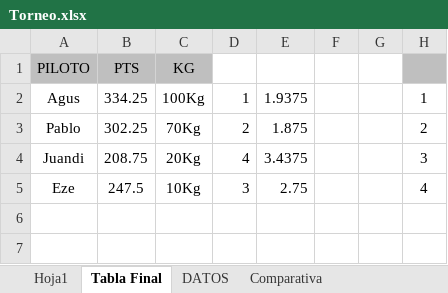
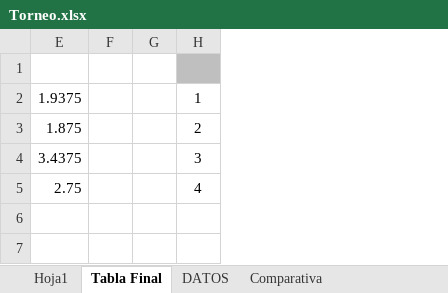
Before and after one commit to agusiraldi9223-ai/Torneo-TC2000, an Excel workbook: Torneo.xlsx, sheet Tabla Final, drawn as a sheet; only a part is shown; values as stored, in another font and other column widths than the file's, no borders; charts and pictures not drawn; the diff names each change by its address in the sheet, - before the commit and + after, or states it on an @@ line.

```diff
--- a/Torneo.xlsx (sheet Tabla Final)
+++ b/Torneo.xlsx (sheet Tabla Final)
@@ column A (PILOTO) hidden, rows 2-5: Agus | Pablo | Juandi | Eze @@
@@ column B (PTS) hidden, rows 2-5: 334.25 | 302.25 | 208.75 | 247.5 @@
@@ column C (KG) hidden, rows 2-5: 100Kg | 70Kg | 20Kg | 10Kg @@
@@ column D hidden, rows 2-5: 1 | 2 | 4 | 3 @@
```
Also changed, not shown: sheet Diferencia en Carrera, sheet Grafico Dinamico, sheet Carga Tiempos, sheet Hoja1, formulas that keep their value, charts or pictures.
